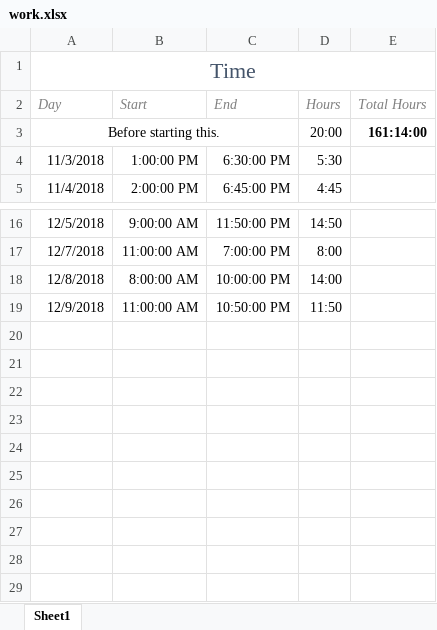
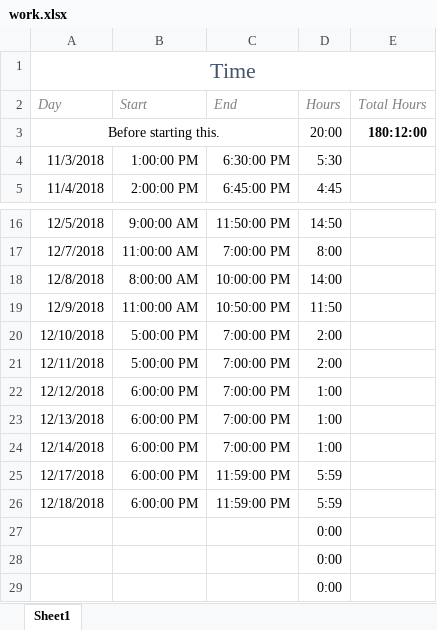
Before and after one commit to TheFishInTheAir/raytracer, an Excel workbook: work.xlsx, sheet Sheet1, drawn as a sheet; only a part is shown, gaps mark what is left out; values as stored, in another font and other column widths than the file's, no borders; the diff names each change by its address in the sheet, - before the commit and + after, or states it on an @@ line.

```diff
--- a/work.xlsx (sheet Sheet1)
+++ b/work.xlsx (sheet Sheet1)
-E3 (Total Hours): 161:14:00
+E3 (Total Hours): 180:12:00
+row 20: 12/10/2018 | 5:00:00 PM | 7:00:00 PM | 2:00
+row 21: 12/11/2018 | 5:00:00 PM | 7:00:00 PM | 2:00
+row 22: 12/12/2018 | 6:00:00 PM | 7:00:00 PM | 1:00
+row 23: 12/13/2018 | 6:00:00 PM | 7:00:00 PM | 1:00
+row 24: 12/14/2018 | 6:00:00 PM | 7:00:00 PM | 1:00
+row 25: 12/17/2018 | 6:00:00 PM | 11:59:00 PM | 5:59
+row 26: 12/18/2018 | 6:00:00 PM | 11:59:00 PM | 5:59
+row 27:  |  |  | 0:00
+row 28:  |  |  | 0:00
+row 29:  |  |  | 0:00
```
Also changed, not shown: 11 other files.
